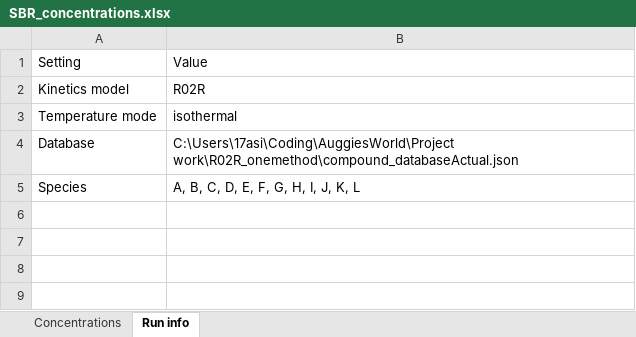
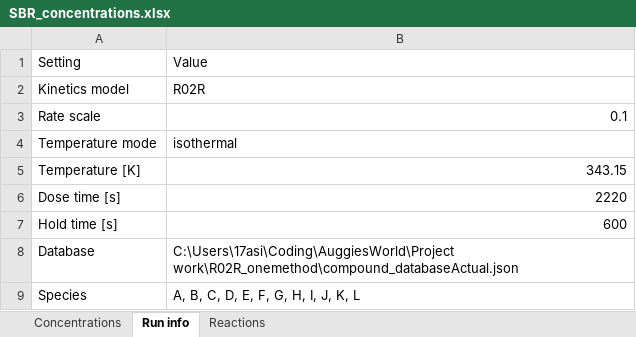
Before and after one commit to SirIcyHot/AuggiesWorld, an Excel workbook: SemiBatch/results/SBR_concentrations.xlsx, sheet Run info, drawn as a sheet; values as stored, in another font and other column widths than the file's, no borders; the diff names each change by its address in the sheet, - before the commit and + after, or states it on an @@ line.

```diff
--- a/SemiBatch/results/SBR_concentrations.xlsx (sheet Run info)
+++ b/SemiBatch/results/SBR_concentrations.xlsx (sheet Run info)
+sheet tab: Reactions
+row 3: Rate scale | 0.1
+row 5: Temperature [K] | 343.15
+row 6: Dose time [s] | 2220
+row 7: Hold time [s] | 600
```
Also changed, not shown: 18 other files.
